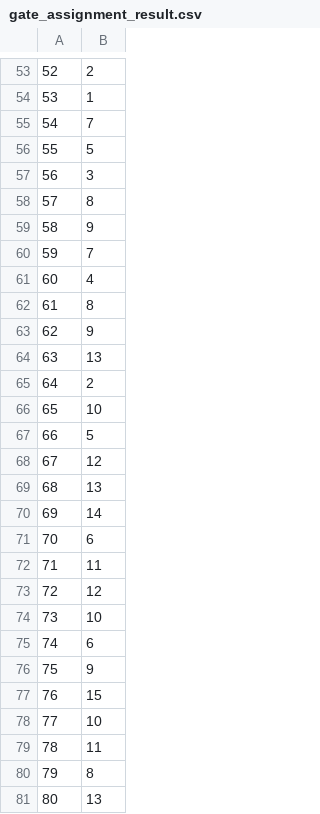
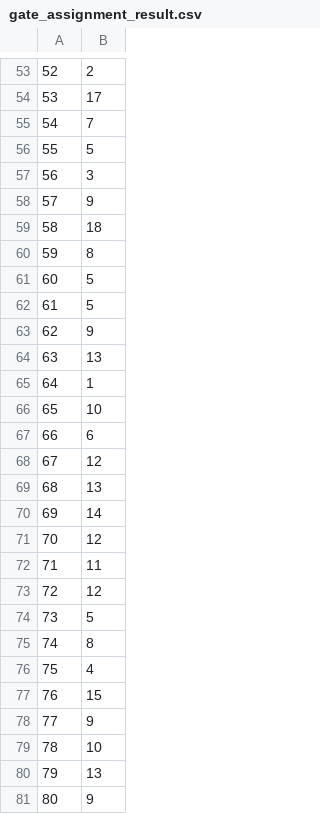
Before and after one commit to evroon/nairobi, a CSV file: data/05_07_2015/results/gate_assignment_result.csv, drawn as a sheet; only a part is shown, gaps mark what is left out; the diff covers the shown part only.

```diff
--- a/data/05_07_2015/results/gate_assignment_result.csv
+++ b/data/05_07_2015/results/gate_assignment_result.csv
@@ -53,3 +53,3 @@
 52;2
-53;1
+53;17
 54;7
@@ -57,12 +57,12 @@
 56;3
-57;8
-58;9
-59;7
-60;4
-61;8
+57;9
+58;18
+59;8
+60;5
+61;5
 62;9
 63;13
-64;2
+64;1
 65;10
-66;5
+66;6
 67;12
@@ -70,12 +70,12 @@
 69;14
-70;6
+70;12
 71;11
 72;12
-73;10
-74;6
-75;9
+73;5
+74;8
+75;4
 76;15
-77;10
-78;11
-79;8
-80;13
+77;9
+78;10
+79;13
+80;9
```
Also changed, not shown: 42 edited cells elsewhere in this file, data/02_06_2015/results/gate_assignment_result.csv, data/02_06_2015/results/result.csv, 4 other files.
